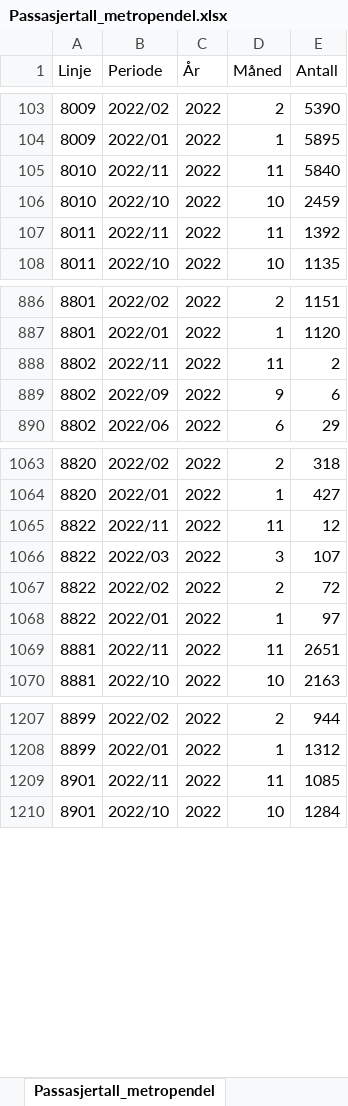
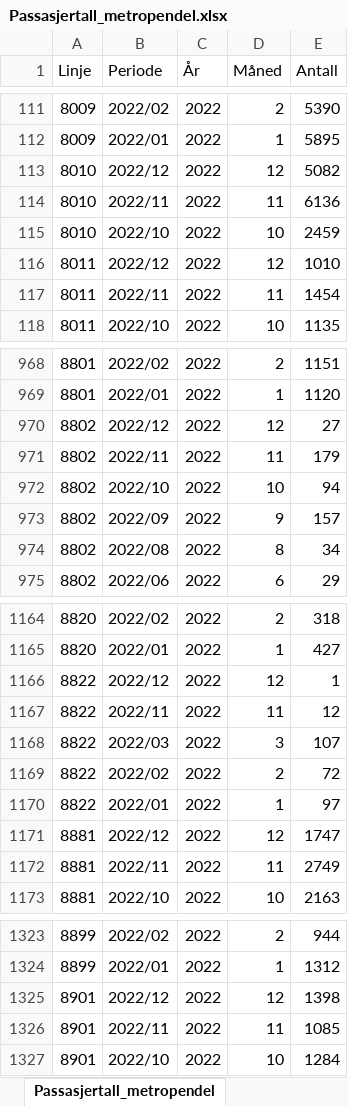
Before and after one commit to klmrules/bypakke_grenland, an Excel workbook: data til pbi/Passasjertall_metropendel.xlsx, sheet Passasjertall_metropendel, drawn as a sheet; only a part is shown, gaps mark what is left out; values as stored, in another font and other column widths than the file's, no borders; addresses are those after the commit; the diff covers the shown part only; the diff names each change by its address in the sheet, - before the commit and + after, or states it on an @@ line.

Commit message:
Update Passasjertall_metropendel.xlsx
Passasjertall 2022

```diff
--- a/data til pbi/Passasjertall_metropendel.xlsx (sheet Passasjertall_metropendel)
+++ b/data til pbi/Passasjertall_metropendel.xlsx (sheet Passasjertall_metropendel)
+row 113: 8010 | 2022/12 | 2022 | 12 | 5082
-E114 (Antall): 5840
+E114 (Antall): 6136
+row 116: 8011 | 2022/12 | 2022 | 12 | 1010
-E117 (Antall): 1392
+E117 (Antall): 1454
+row 970: 8802 | 2022/12 | 2022 | 12 | 27
-E971 (Antall): 2
+E971 (Antall): 179
+row 972: 8802 | 2022/10 | 2022 | 10 | 94
-E973 (Antall): 6
+E973 (Antall): 157
+row 974: 8802 | 2022/08 | 2022 | 8 | 34
+row 1166: 8822 | 2022/12 | 2022 | 12 | 1
+row 1171: 8881 | 2022/12 | 2022 | 12 | 1747
-E1172 (Antall): 2651
+E1172 (Antall): 2749
+row 1325: 8901 | 2022/12 | 2022 | 12 | 1398
```
Also changed, not shown: 111 added rows and 109 edited cells elsewhere in this sheet.
